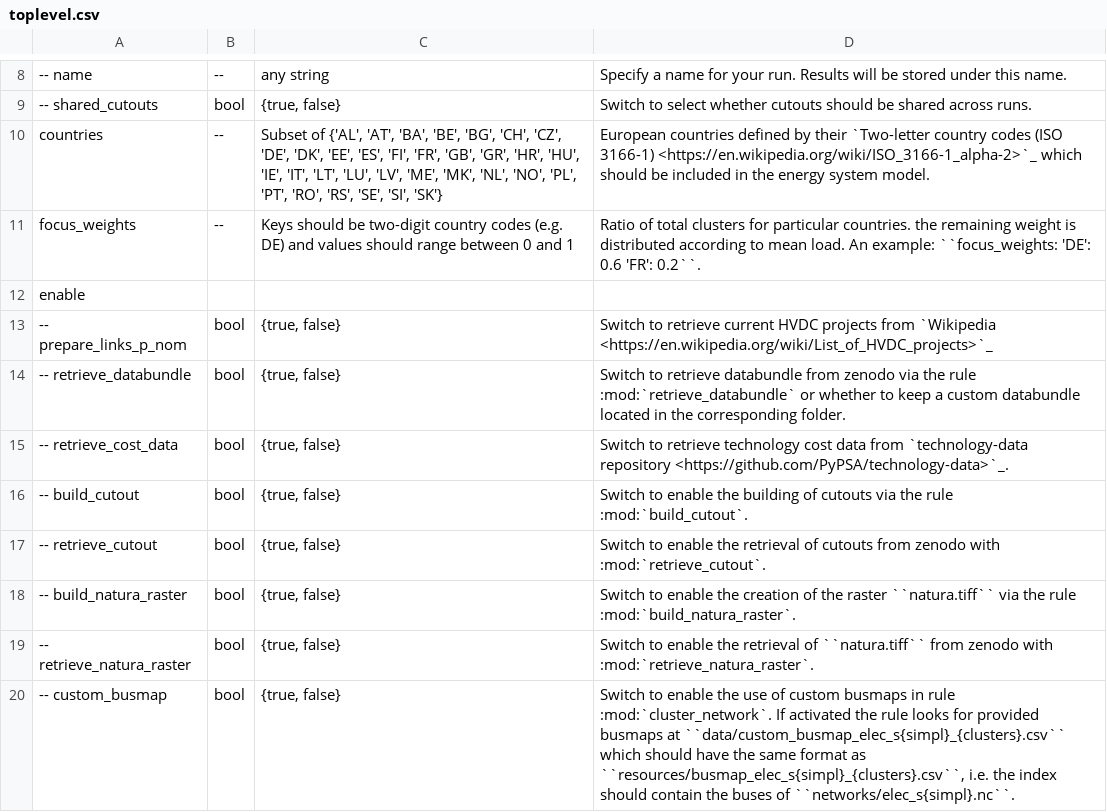
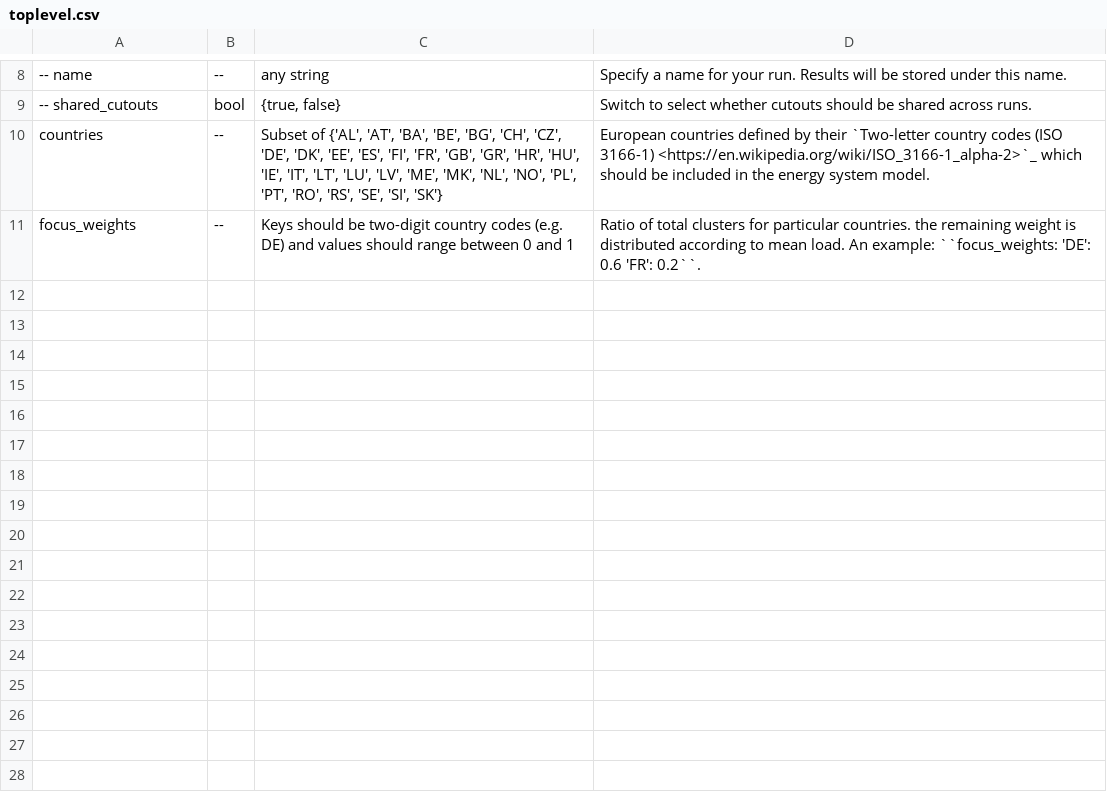
Before and after one commit to Luca2299/pypsa-eur, a CSV file: doc/configtables/toplevel.csv, drawn as a sheet; only a part is shown, gaps mark what is left out.

```diff
--- a/doc/configtables/toplevel.csv
+++ b/doc/configtables/toplevel.csv
@@ -11,10 +11 @@ countries,--,"Subset of {'AL', 'AT', 'BA', 'BE', 'BG', 'CH', 'CZ', 'DE', 'DK', '
 focus_weights,--,"Keys should be two-digit country codes (e.g. DE) and values should range between 0 and 1","Ratio of total clusters for particular countries. the remaining weight is distributed according to mean load. An example: ``focus_weights: 'DE': 0.6 'FR': 0.2``."
-enable,,,
--- prepare_links_p_nom,bool,"{true, false}","Switch to retrieve current HVDC projects from `Wikipedia <https://en.wikipedia.org/wiki/List_of_HVDC_projects>`_"
--- retrieve_databundle,bool,"{true, false}","Switch to retrieve databundle from zenodo via the rule :mod:`retrieve_databundle` or whether to keep a custom databundle located in the corresponding folder."
--- retrieve_cost_data,bool,"{true, false}","Switch to retrieve technology cost data from `technology-data repository <https://github.com/PyPSA/technology-data>`_."
--- build_cutout,bool,"{true, false}","Switch to enable the building of cutouts via the rule :mod:`build_cutout`."
--- retrieve_cutout,bool,"{true, false}","Switch to enable the retrieval of cutouts from zenodo with :mod:`retrieve_cutout`."
--- build_natura_raster,bool,"{true, false}","Switch to enable the creation of the raster ``natura.tiff`` via the rule :mod:`build_natura_raster`."
--- retrieve_natura_raster,bool,"{true, false}","Switch to enable the retrieval of ``natura.tiff`` from zenodo with :mod:`retrieve_natura_raster`."
--- custom_busmap,bool,"{true, false}","Switch to enable the use of custom busmaps in rule :mod:`cluster_network`. If activated the rule looks for provided busmaps at ``data/custom_busmap_elec_s{simpl}_{clusters}.csv`` which should have the same format as ``resources/busmap_elec_s{simpl}_{clusters}.csv``, i.e. the index should contain the buses of ``networks/elec_s{simpl}.nc``."
```
Also changed, not shown: doc/configtables/atlite.csv, 43 other files.
